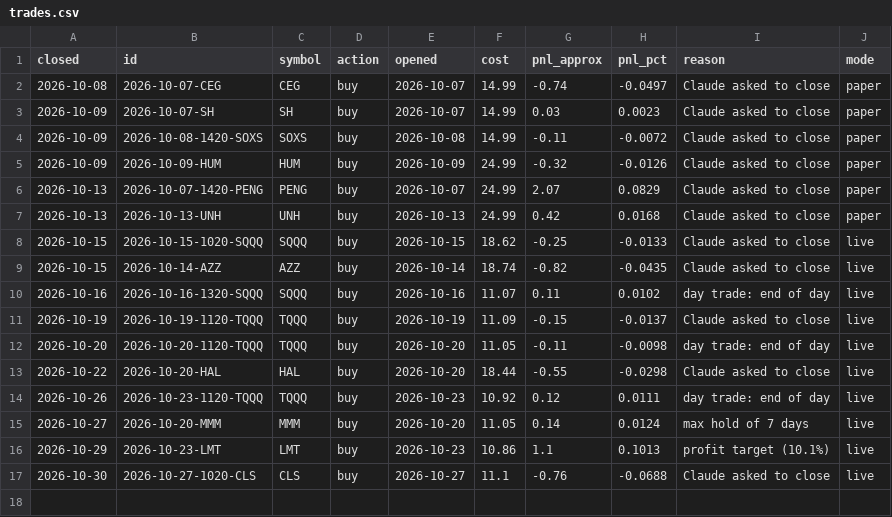
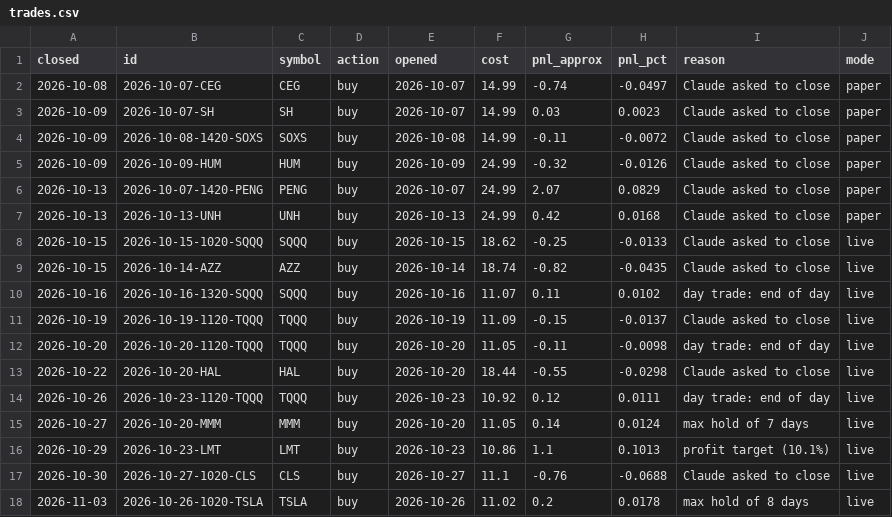
Before and after one commit to samjayf26-prog/investor-bot, a CSV file: ledger/trades.csv, drawn as a sheet.

```diff
--- a/ledger/trades.csv
+++ b/ledger/trades.csv
@@ -17 +17,2 @@ closed,id,symbol,action,opened,cost,pnl_approx,pnl_pct,reason,mode
 2026-10-30,2026-10-27-1020-CLS,CLS,buy,2026-10-27,11.1,-0.76,-0.0688,Claude asked to close,live
+2026-11-03,2026-10-26-1020-TSLA,TSLA,buy,2026-10-26,11.02,0.2,0.0178,max hold of 8 days,live
```
Also changed, not shown: ledger/core.csv, 3 other files.
